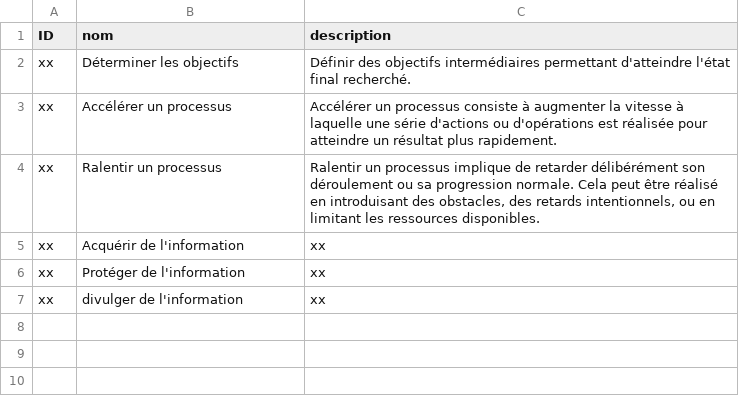
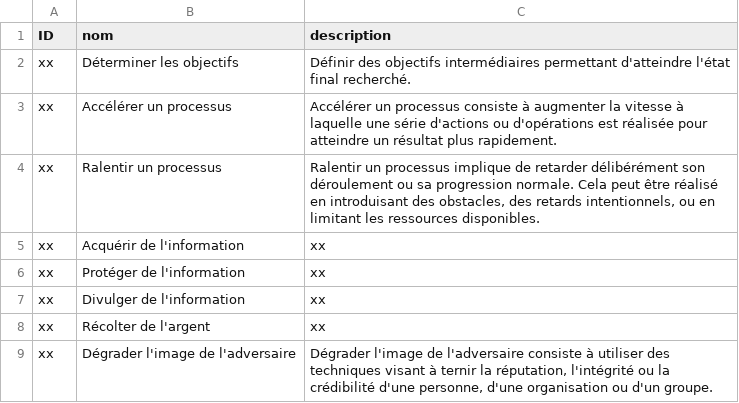
Before and after one commit to NormaProject/Matrice_IJ, a CSV file: objectifs.csv, drawn as a sheet.

Commit message:
Update objectifs.csv

```diff
--- a/objectifs.csv
+++ b/objectifs.csv
@@ -6,2 +6,4 @@ xx,Acquérir de l'information,xx
 xx,Protéger de l'information,xx
-xx,divulger de l'information,xx
+xx,Divulger de l'information,xx
+xx,Récolter de l'argent,xx
+xx,Dégrader l'image de l'adversaire,"Dégrader l'image de l'adversaire consiste à utiliser des techniques visant à ternir la réputation, l'intégrité ou la crédibilité d'une personne, d'une organisation ou d'un groupe."
```
